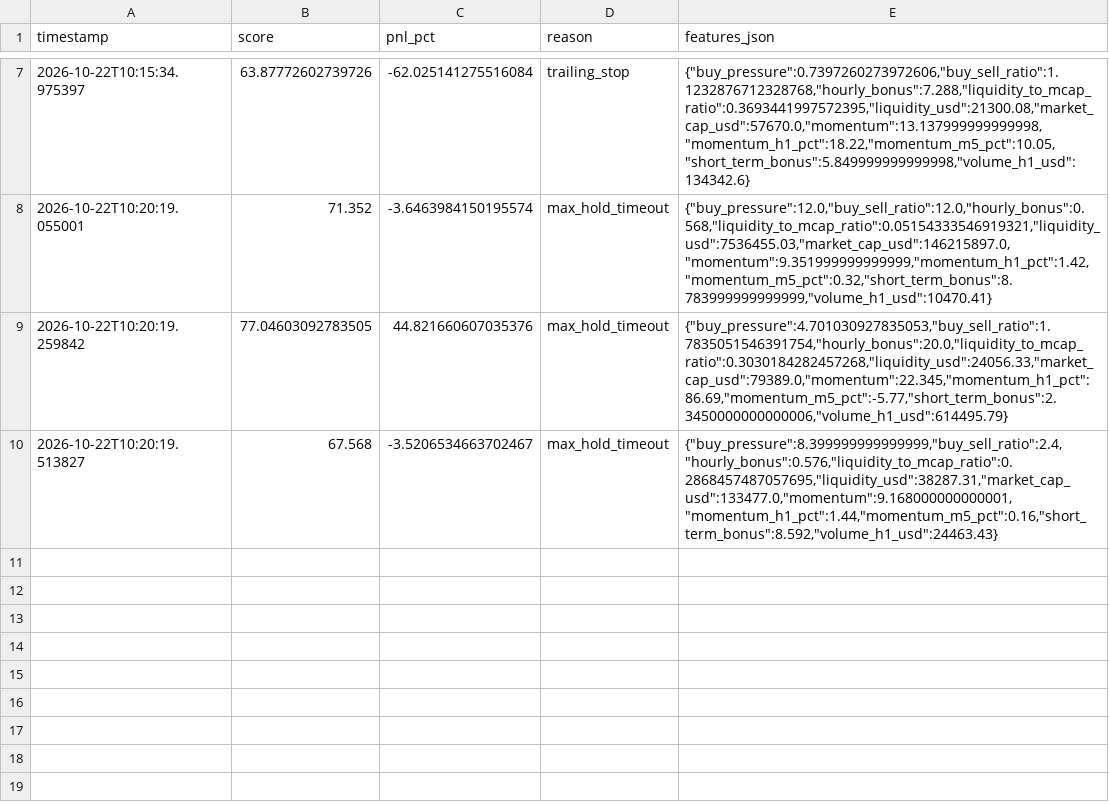
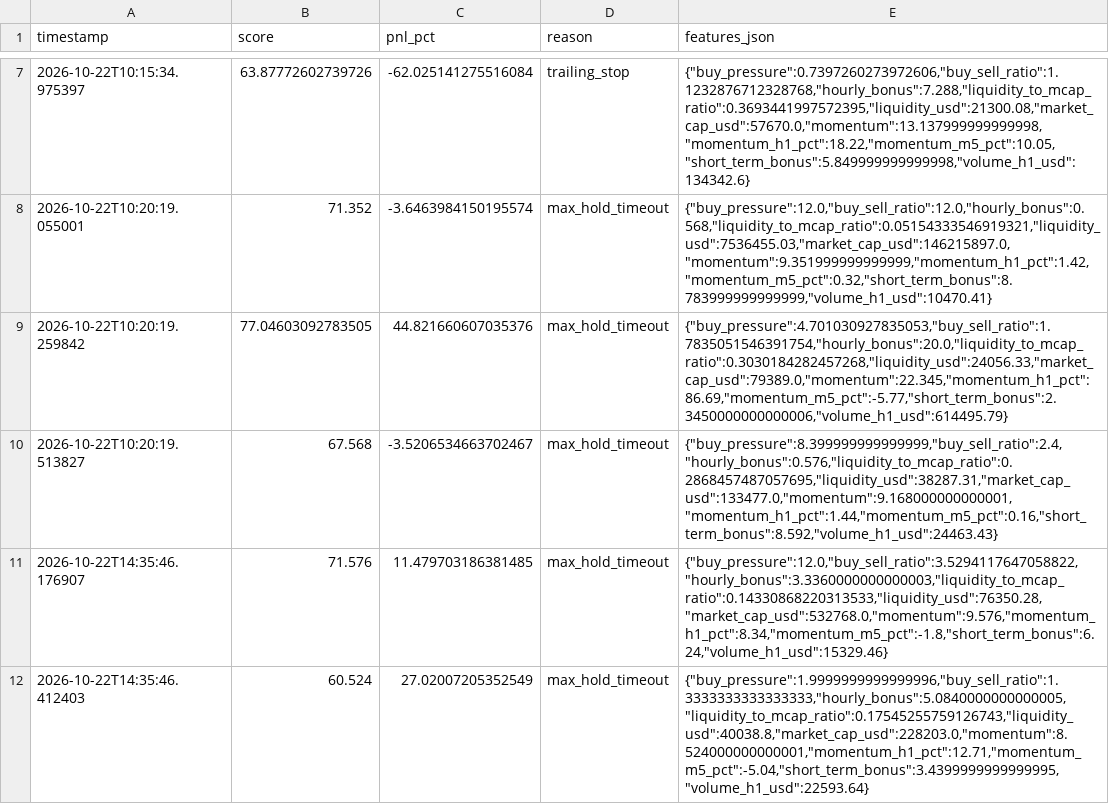
Before and after one commit to amincanani1985-web/meme-scanner-bot, a CSV file: paper_account/strategy_observations.csv, drawn as a sheet; only a part is shown, gaps mark what is left out.

```diff
--- a/paper_account/strategy_observations.csv
+++ b/paper_account/strategy_observations.csv
@@ -10 +10,3 @@ timestamp,score,pnl_pct,reason,features_json
 2026-10-22T10:20:19.513827,67.568,-3.5206534663702467,max_hold_timeout,"{""buy_pressure"":8.399999999999999,""buy_sell_ratio"":2.4,""hourly_bonus"":0.576,""liquidity_to_mcap_ratio"":0.2868457487057695,""liquidity_usd"":38287.31,""market_cap_usd"":133477.0,""momentum"":9.168000000000001,""momentum_h1_pct"":1.44,""momentum_m5_pct"":0.16,""short_term_bonus"":8.592,""volume_h1_usd"":24463.43}"
+2026-10-22T14:35:46.176907,71.576,11.479703186381485,max_hold_timeout,"{""buy_pressure"":12.0,""buy_sell_ratio"":3.5294117647058822,""hourly_bonus"":3.3360000000000003,""liquidity_to_mcap_ratio"":0.14330868220313533,""liquidity_usd"":76350.28,""market_cap_usd"":532768.0,""momentum"":9.576,""momentum_h1_pct"":8.34,""momentum_m5_pct"":-1.8,""short_term_bonus"":6.24,""volume_h1_usd"":15329.46}"
+2026-10-22T14:35:46.412403,60.524,27.02007205352549,max_hold_timeout,"{""buy_pressure"":1.9999999999999996,""buy_sell_ratio"":1.3333333333333333,""hourly_bonus"":5.0840000000000005,""liquidity_to_mcap_ratio"":0.17545255759126743,""liquidity_usd"":40038.8,""market_cap_usd"":228203.0,""momentum"":8.524000000000001,""momentum_h1_pct"":12.71,""momentum_m5_pct"":-5.04,""short_term_bonus"":3.4399999999999995,""volume_h1_usd"":22593.64}"
```
Also changed, not shown: paper_account/trades_log.csv, whale_events.csv, 5 other files.
